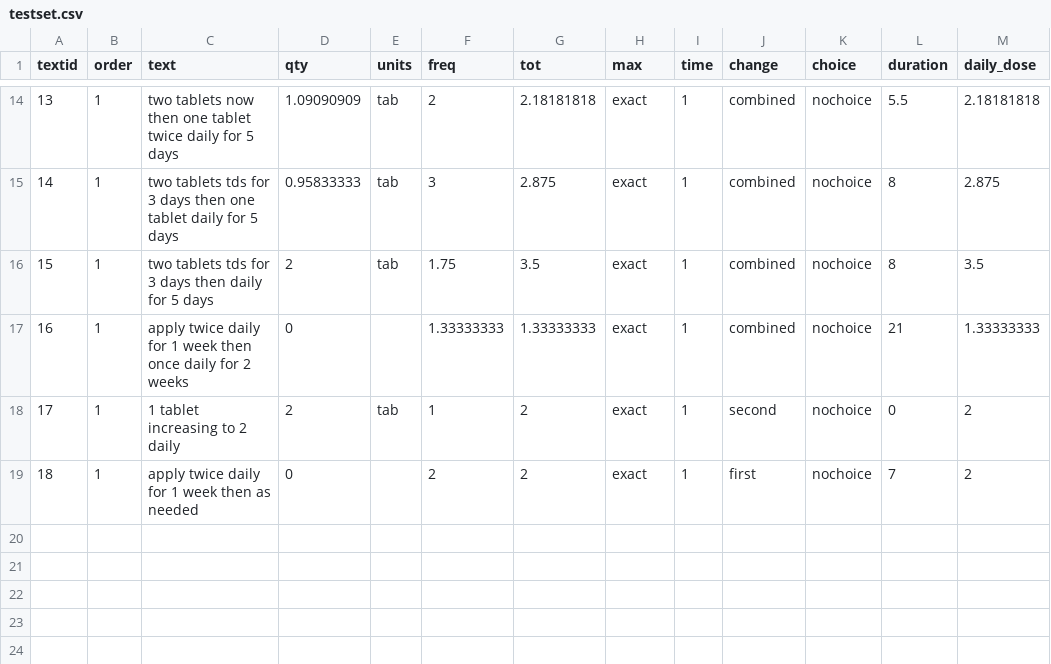
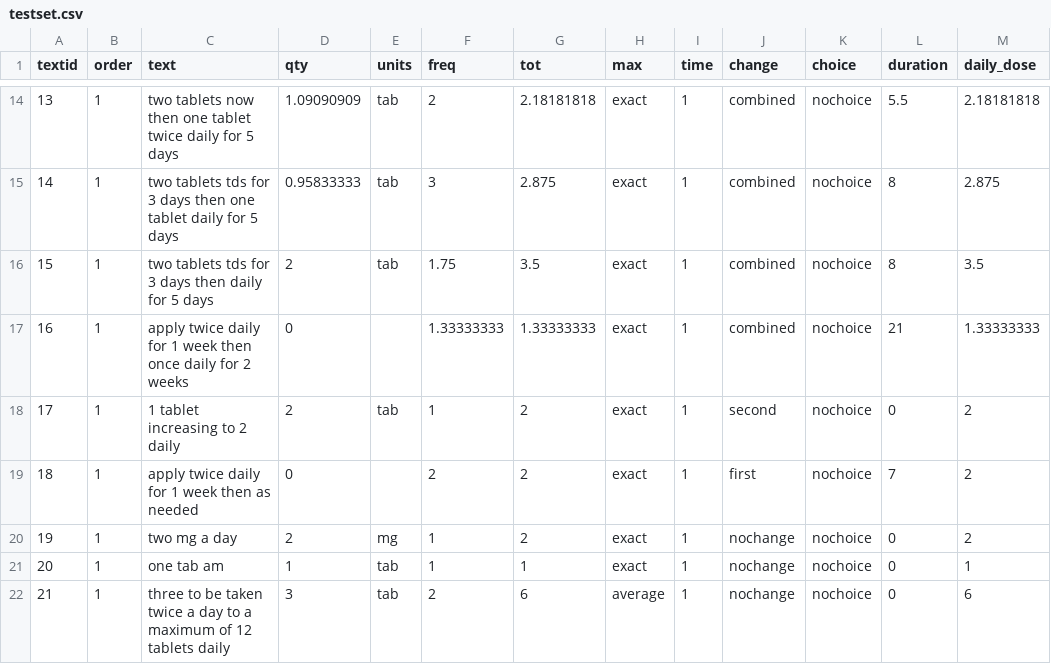
Before and after one commit to rforge/caliberanalysis, a CSV file: pkg/CALIBERdrugdose/data/testset.csv, drawn as a sheet; only a part is shown, gaps mark what is left out; the diff names each change by its address in the sheet, - before the commit and + after, or states it on an @@ line.

Commit message:
Corrections for combining suggested and maximum dose regimens
git-svn-id: svn://svn.r-forge.r-project.org/svnroot/caliberanalysis@67 edb9625f-4e0d-4859-8d74-9fd3b1da38cb

```diff
--- a/pkg/CALIBERdrugdose/data/testset.csv
+++ b/pkg/CALIBERdrugdose/data/testset.csv
+row 20: 19 | 1 | two mg a day | 2 | mg | 1 | 2 | exact | 1 | nochange | nochoice | 0 | 2
+row 21: 20 | 1 | one tab am | 1 | tab | 1 | 1 | exact | 1 | nochange | nochoice | 0 | 1
+row 22: 21 | 1 | three to be taken twice a day to a maximum of 12 tablets daily | 3 | tab | 2 | 6 | average | 1 | nochange | nochoice | 0 | 6
```
Also changed, not shown: pkg/CALIBERdrugdose/data/multiwords.csv, pkg/CALIBERdrugdose/data/singlewords.csv, 3 other files.
